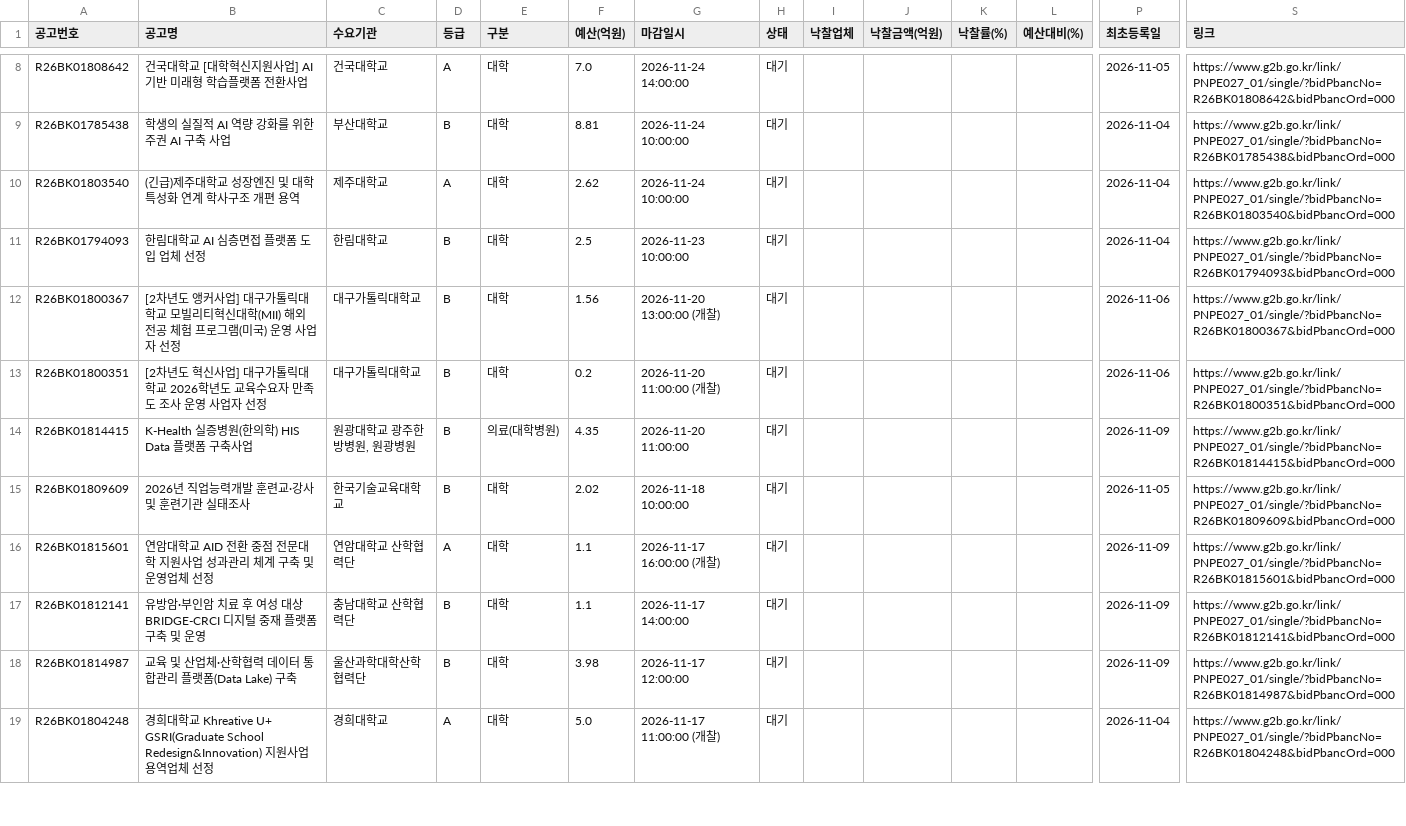
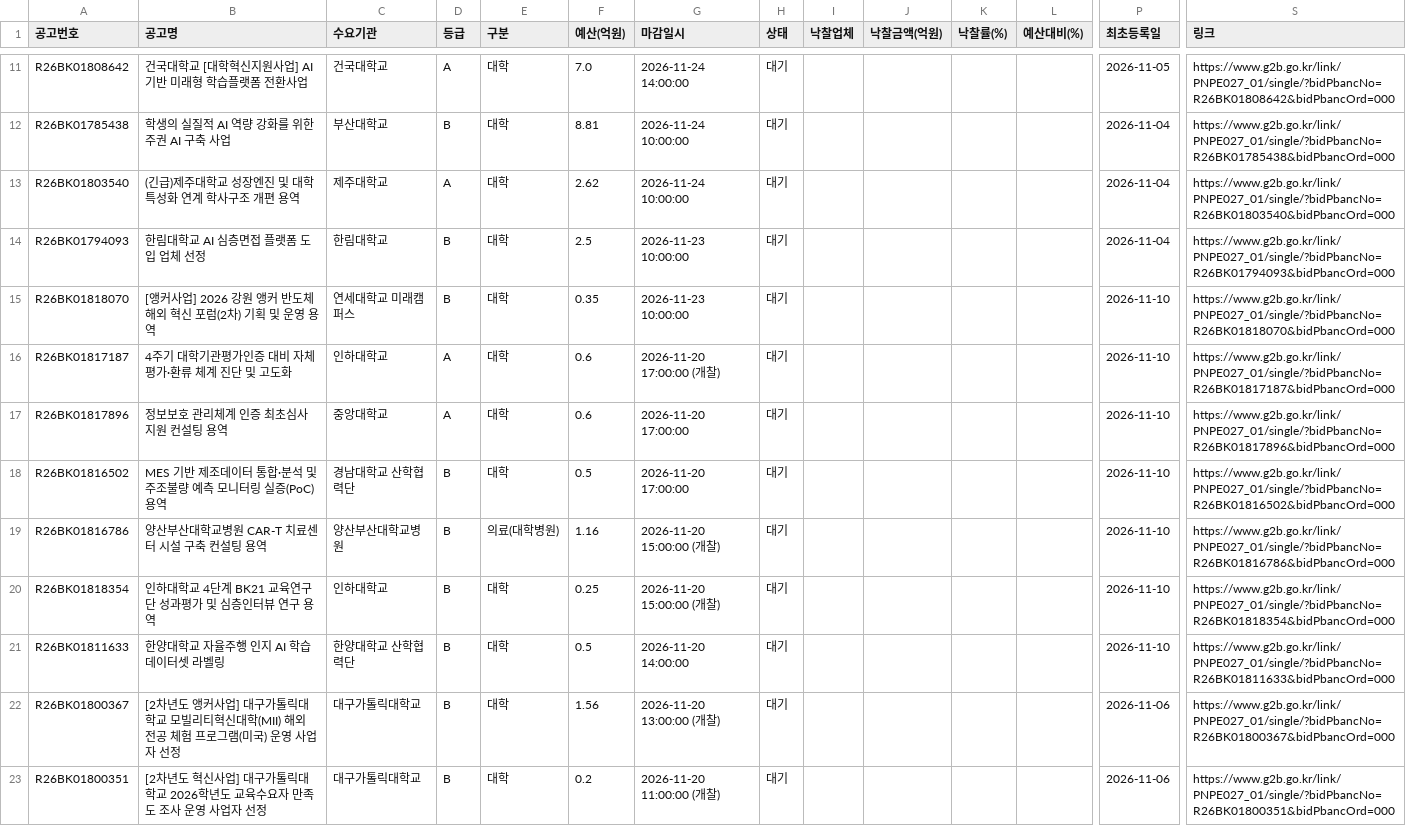
Before and after one commit to ironhair74/g2b-university-bids, a CSV file: reports/award_tracking.csv, drawn as a sheet; only a part is shown, gaps mark what is left out; the shorter side is filled out with more unchanged rows; rows hold the shown columns only; the diff covers the shown part only; the diff names each change by its address in the sheet, - before the commit and + after, or states it on an @@ line.

```diff
--- a/reports/award_tracking.csv
+++ b/reports/award_tracking.csv
+row 15: R26BK01818070 | [앵커사업] 2026 강원 앵커 반도체 해외 혁신 포럼(2차) 기획 및 운영 용역 | 연세대학교 미래캠퍼스 | B | 대학 | 0.35 | 2026-11-23 10:00:00 | 대기 |  |  |  |  | 2026-11-10 | https://www.g2b.go.kr/link/PNPE027_01/single/?bidPbancNo=R26BK01818070&bidPbancOrd=000
+row 16: R26BK01817187 | 4주기 대학기관평가인증 대비 자체평가·환류 체계 진단 및 고도화 | 인하대학교 | A | 대학 | 0.6 | 2026-11-20 17:00:00 (개찰) | 대기 |  |  |  |  | 2026-11-10 | https://www.g2b.go.kr/link/PNPE027_01/single/?bidPbancNo=R26BK01817187&bidPbancOrd=000
+row 17: R26BK01817896 | 정보보호 관리체계 인증 최초심사 지원 컨설팅 용역 | 중앙대학교 | A | 대학 | 0.6 | 2026-11-20 17:00:00 | 대기 |  |  |  |  | 2026-11-10 | https://www.g2b.go.kr/link/PNPE027_01/single/?bidPbancNo=R26BK01817896&bidPbancOrd=000
+row 18: R26BK01816502 | MES 기반 제조데이터 통합·분석 및 주조불량 예측 모니터링 실증(PoC) 용역 | 경남대학교 산학협력단 | B | 대학 | 0.5 | 2026-11-20 17:00:00 | 대기 |  |  |  |  | 2026-11-10 | https://www.g2b.go.kr/link/PNPE027_01/single/?bidPbancNo=R26BK01816502&bidPbancOrd=000
+row 19: R26BK01816786 | 양산부산대학교병원 CAR-T 치료센터 시설 구축 컨설팅 용역 | 양산부산대학교병원 | B | 의료(대학병원) | 1.16 | 2026-11-20 15:00:00 (개찰) | 대기 |  |  |  |  | 2026-11-10 | https://www.g2b.go.kr/link/PNPE027_01/single/?bidPbancNo=R26BK01816786&bidPbancOrd=000
+row 20: R26BK01818354 | 인하대학교 4단계 BK21 교육연구단 성과평가 및 심층인터뷰 연구 용역 | 인하대학교 | B | 대학 | 0.25 | 2026-11-20 15:00:00 (개찰) | 대기 |  |  |  |  | 2026-11-10 | https://www.g2b.go.kr/link/PNPE027_01/single/?bidPbancNo=R26BK01818354&bidPbancOrd=000
+row 21: R26BK01811633 | 한양대학교 자율주행 인지 AI 학습 데이터셋 라벨링 | 한양대학교 산학협력단 | B | 대학 | 0.5 | 2026-11-20 14:00:00 | 대기 |  |  |  |  | 2026-11-10 | https://www.g2b.go.kr/link/PNPE027_01/single/?bidPbancNo=R26BK01811633&bidPbancOrd=000
```
Also changed, not shown: 10 added rows elsewhere in this file, 2 other files.
